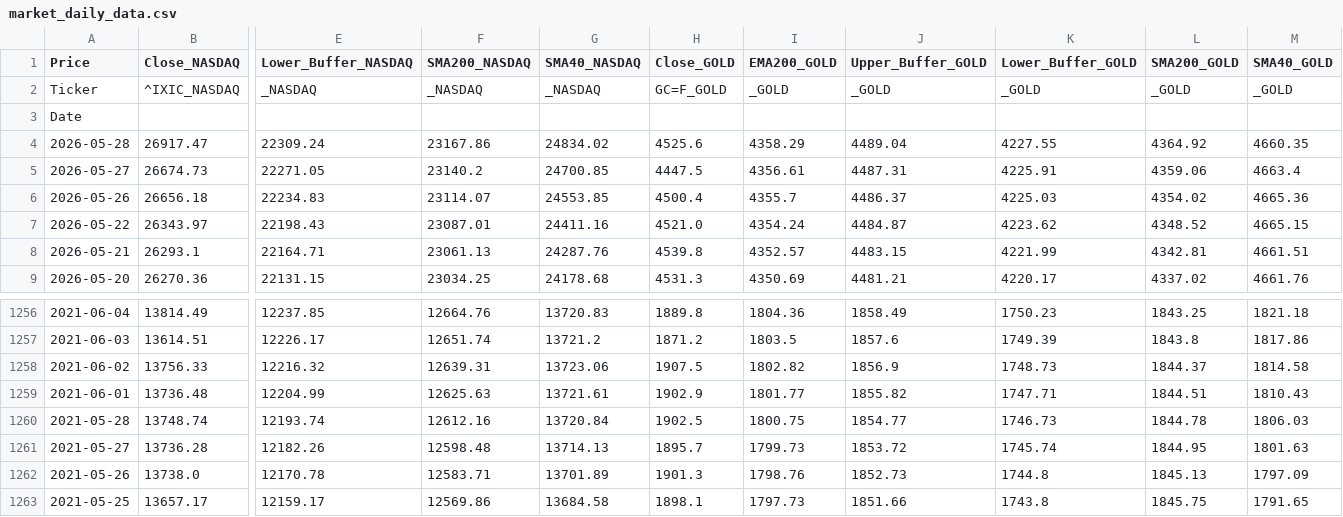
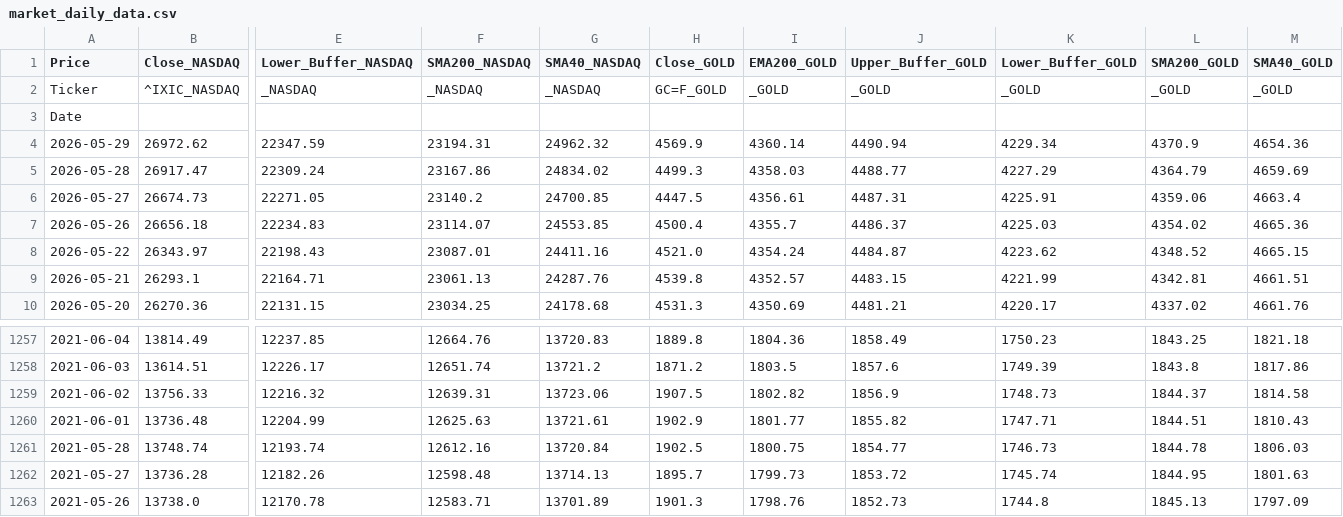
Before and after one commit to Troy9748/nasdaq-monitor, a CSV file: market_daily_data.csv, drawn as a sheet; only a part is shown, gaps mark what is left out; removed rows and columns are numbered as before the commit, all else as after; rows hold the shown columns only; the diff names each change by its address in the sheet, - before the commit and + after, or states it on an @@ line.

```diff
--- a/market_daily_data.csv
+++ b/market_daily_data.csv
+row 4: 2026-05-29 | 26972.62 | 22347.59 | 23194.31 | 24962.32 | 4569.9 | 4360.14 | 4490.94 | 4229.34 | 4370.9 | 4654.36
-H5 (Close_GOLD): 4525.6
+H5 (Close_GOLD): 4499.3
-I5 (EMA200_GOLD): 4358.29
+I5 (EMA200_GOLD): 4358.03
-J5 (Upper_Buffer_GOLD): 4489.04
+J5 (Upper_Buffer_GOLD): 4488.77
-K5 (Lower_Buffer_GOLD): 4227.55
+K5 (Lower_Buffer_GOLD): 4227.29
-L5 (SMA200_GOLD): 4364.92
+L5 (SMA200_GOLD): 4364.79
-M5 (SMA40_GOLD): 4660.35
+M5 (SMA40_GOLD): 4659.69
-row 1263: 2021-05-25 | 13657.17 | 12159.17 | 12569.86 | 13684.58 | 1898.1 | 1797.73 | 1851.66 | 1743.8 | 1845.75 | 1791.65
```
